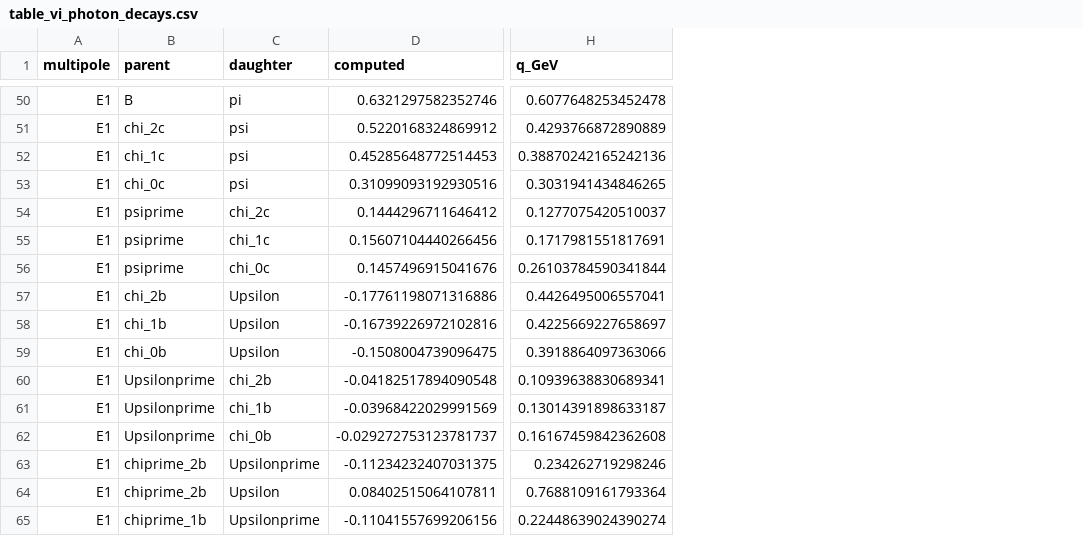
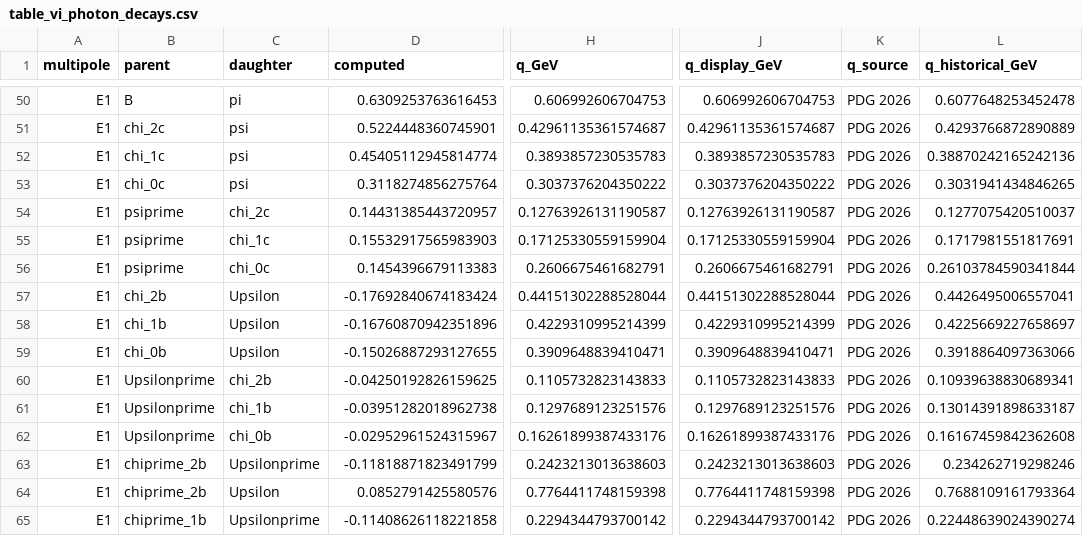
Before and after one commit to mmikhasenko/GIModel.jl, a CSV file: GIPaper/docs/residual_reports/table_vi_photon_decays.csv, drawn as a sheet; only a part is shown, gaps mark what is left out; the diff covers the shown part only; the diff names each change by its address in the sheet, - before the commit and + after, or states it on an @@ line.

```diff
--- a/GIPaper/docs/residual_reports/table_vi_photon_decays.csv
+++ b/GIPaper/docs/residual_reports/table_vi_photon_decays.csv
+column J (q_display_GeV), rows 50-65: 0.606992606704753 | 0.42961135361574687 | 0.3893857230535783 | 0.3037376204350222 | 0.12763926131190587 | 0.17125330559159904 | 0.2606675461682791 | 0.44151302288528044 | 0.4229310995214399 | 0.3909648839410471 | 0.1105732823143833 | 0.1297689123251576 | 0.16261899387433176 | 0.2423213013638603 | 0.7764411748159398 | 0.2294344793700142
+column K (q_source), rows 50-65: all PDG 2026
+column L (q_historical_GeV), rows 50-65: 0.6077648253452478 | 0.4293766872890889 | 0.38870242165242136 | 0.3031941434846265 | 0.1277075420510037 | 0.1717981551817691 | 0.26103784590341844 | 0.4426495006557041 | 0.4225669227658697 | 0.3918864097363066 | 0.10939638830689341 | 0.13014391898633187 | 0.16167459842362608 | 0.234262719298246 | 0.7688109161793364 | 0.22448639024390274
-D50 (computed): 0.6321297582352746
+D50 (computed): 0.6309253763616453
-H50 (q_GeV): 0.6077648253452478
+H50 (q_GeV): 0.606992606704753
-D51 (computed): 0.5220168324869912
+D51 (computed): 0.5224448360745901
-H51 (q_GeV): 0.4293766872890889
+H51 (q_GeV): 0.42961135361574687
-D52 (computed): 0.45285648772514453
+D52 (computed): 0.45405112945814774
-H52 (q_GeV): 0.38870242165242136
+H52 (q_GeV): 0.3893857230535783
-D53 (computed): 0.31099093192930516
+D53 (computed): 0.3118274856275764
-H53 (q_GeV): 0.3031941434846265
+H53 (q_GeV): 0.3037376204350222
-D54 (computed): 0.1444296711646412
+D54 (computed): 0.14431385443720957
-H54 (q_GeV): 0.1277075420510037
+H54 (q_GeV): 0.12763926131190587
-D55 (computed): 0.15607104440266456
+D55 (computed): 0.15532917565983903
-H55 (q_GeV): 0.1717981551817691
+H55 (q_GeV): 0.17125330559159904
-D56 (computed): 0.1457496915041676
+D56 (computed): 0.1454396679113383
-H56 (q_GeV): 0.26103784590341844
+H56 (q_GeV): 0.2606675461682791
-D57 (computed): -0.17761198071316886
+D57 (computed): -0.17692840674183424
-H57 (q_GeV): 0.4426495006557041
+H57 (q_GeV): 0.44151302288528044
-D58 (computed): -0.16739226972102816
+D58 (computed): -0.16760870942351896
-H58 (q_GeV): 0.4225669227658697
+H58 (q_GeV): 0.4229310995214399
-D59 (computed): -0.1508004739096475
+D59 (computed): -0.15026887293127655
-H59 (q_GeV): 0.3918864097363066
+H59 (q_GeV): 0.3909648839410471
-D60 (computed): -0.04182517894090548
+D60 (computed): -0.04250192826159625
-H60 (q_GeV): 0.10939638830689341
+H60 (q_GeV): 0.1105732823143833
-D61 (computed): -0.03968422029991569
+D61 (computed): -0.03951282018962738
-H61 (q_GeV): 0.13014391898633187
+H61 (q_GeV): 0.1297689123251576
-D62 (computed): -0.029272753123781737
+D62 (computed): -0.02952961524315967
-H62 (q_GeV): 0.16167459842362608
+H62 (q_GeV): 0.16261899387433176
-D63 (computed): -0.11234232407031375
+D63 (computed): -0.11818871823491799
-H63 (q_GeV): 0.234262719298246
+H63 (q_GeV): 0.2423213013638603
-D64 (computed): 0.08402515064107811
+D64 (computed): 0.0852791425580576
-H64 (q_GeV): 0.7688109161793364
+H64 (q_GeV): 0.7764411748159398
-D65 (computed): -0.11041557699206156
+D65 (computed): -0.11408626118221858
-H65 (q_GeV): 0.22448639024390274
+H65 (q_GeV): 0.2294344793700142
```
Also changed, not shown: 90 edited cells elsewhere in this file, GIPaper/data/raw/digitized_tables/table_ii_parameters/table_ii_parameters.csv, 32 other files.
